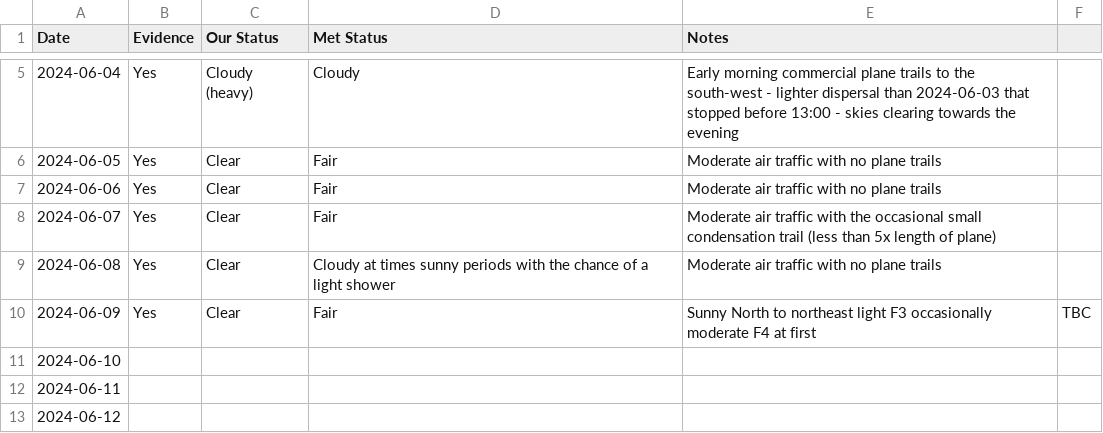
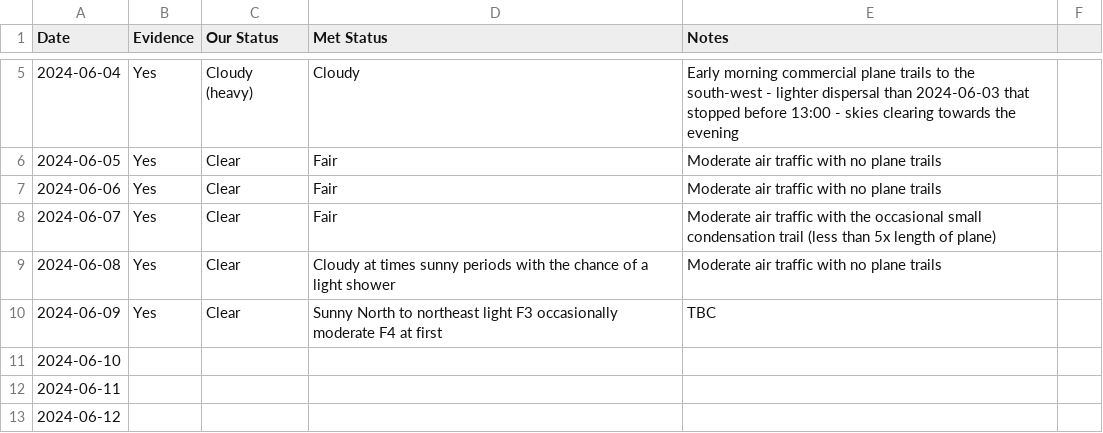
Before and after one commit to aboveje/sky-data, a CSV file: skies/2024/06-2024.csv, drawn as a sheet; only a part is shown, gaps mark what is left out.

Commit message:
Update 06-2024.csv

```diff
--- a/skies/2024/06-2024.csv
+++ b/skies/2024/06-2024.csv
@@ -9,3 +9,3 @@ Date,Evidence,Our Status,Met Status,Notes
 2024-06-08,Yes,Clear,Cloudy at times sunny periods with the chance of a light shower,Moderate air traffic with no plane trails
-2024-06-09,Yes,Clear,Fair,Sunny North to northeast light F3 occasionally moderate F4 at first,TBC
+2024-06-09,Yes,Clear,Sunny North to northeast light F3 occasionally moderate F4 at first,TBC
 2024-06-10,,,,
```
